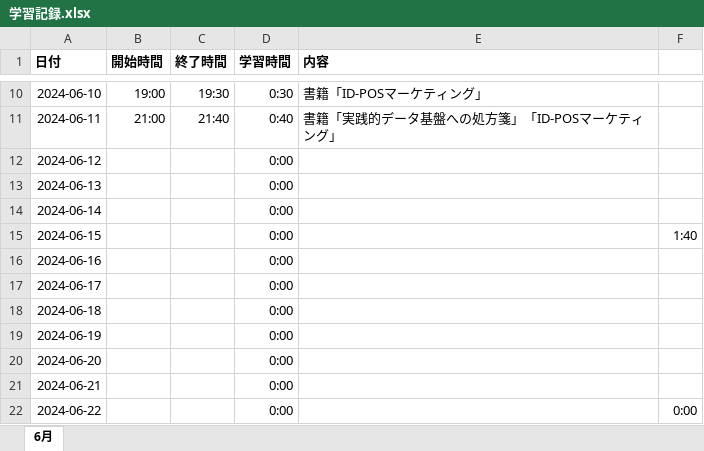
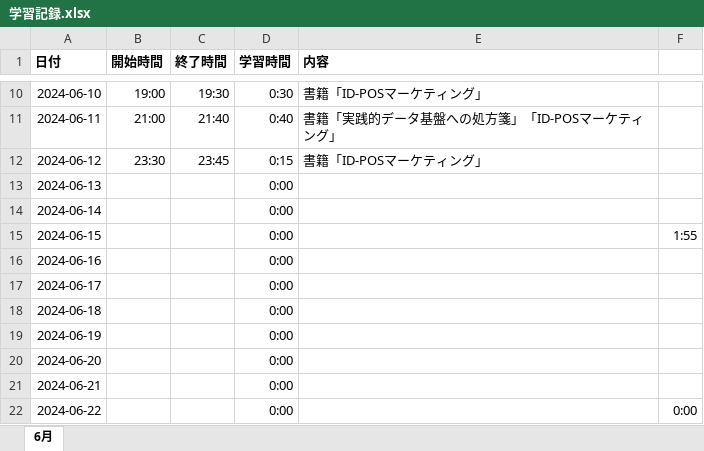
Before and after one commit to Yoshi-Kosaka/Zemi, an Excel workbook: Study/学習記録.xlsx, sheet 6月, drawn as a sheet; only a part is shown, gaps mark what is left out; values as stored, in another font and other column widths than the file's, no borders; the diff names each change by its address in the sheet, - before the commit and + after, or states it on an @@ line.

Commit message:
fix Study

```diff
--- a/Study/学習記録.xlsx (sheet 6月)
+++ b/Study/学習記録.xlsx (sheet 6月)
-B12 (開始時間): (empty)
+B12 (開始時間): 23:30
-C12 (終了時間): (empty)
+C12 (終了時間): 23:45
-D12 (学習時間): 0:00
+D12 (学習時間): 0:15
-E12 (内容): (empty)
+E12 (内容): 書籍「ID-POSマーケティング」
-F15: 1:40
+F15: 1:55
```
